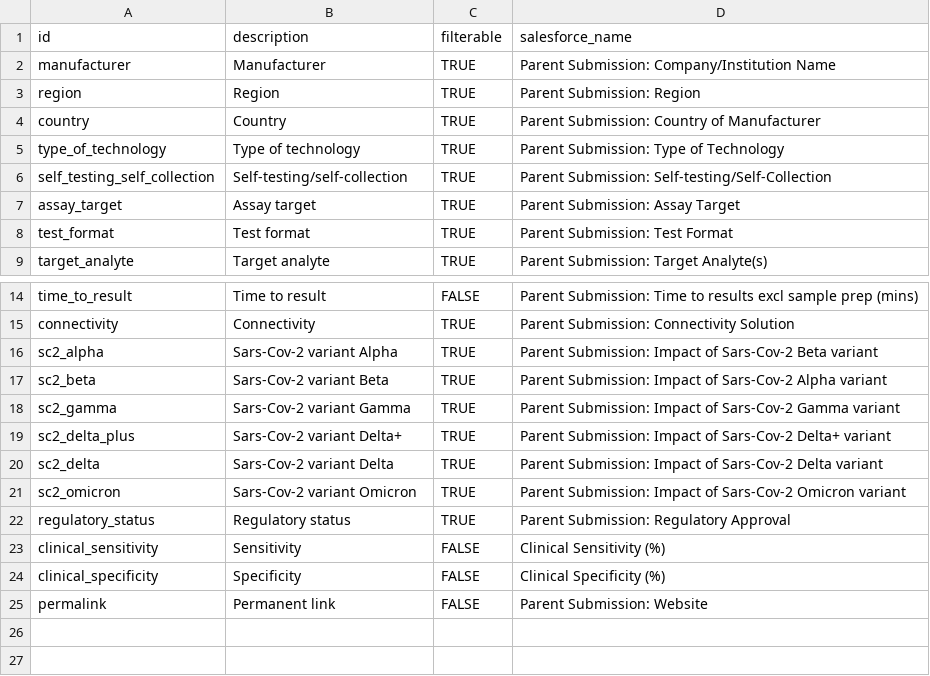
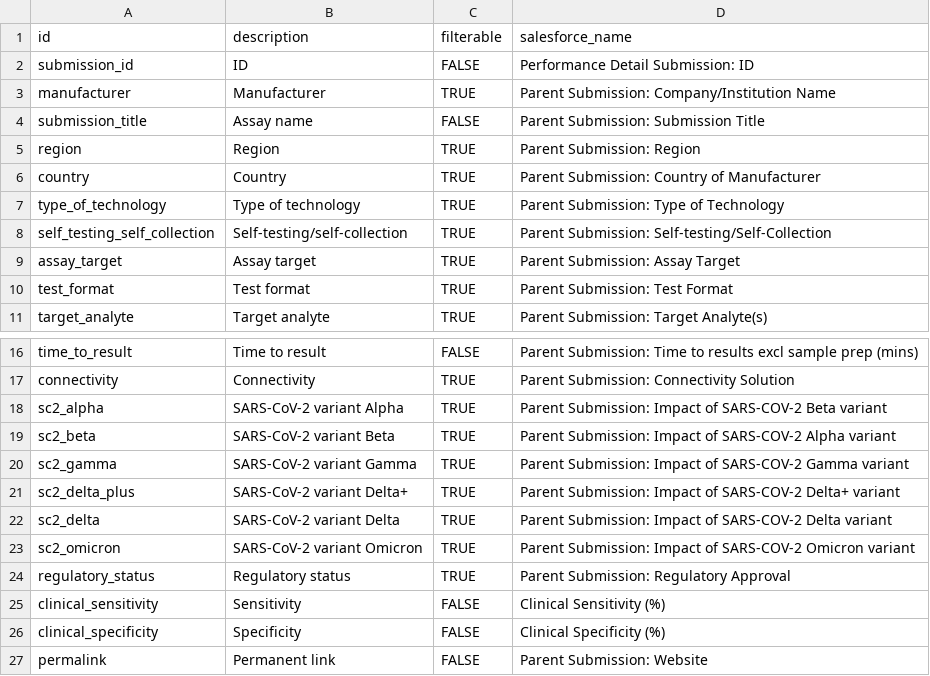
Before and after one commit to finddx/FINDtestdirData, a CSV file: data/meta_cols.csv, drawn as a sheet; only a part is shown, gaps mark what is left out.

Commit message:
update meta

```diff
--- a/data/meta_cols.csv
+++ b/data/meta_cols.csv
@@ -1,3 +1,5 @@
 id                          ,description                 ,filterable,salesforce_name
+submission_id              ,ID                          ,FALSE     ,Performance Detail Submission: ID
 manufacturer                ,Manufacturer                ,TRUE      ,Parent Submission: Company/Institution Name
+submission_title            ,Assay name                  ,FALSE     ,Parent Submission: Submission Title
 region                      ,Region                      ,TRUE      ,Parent Submission: Region
@@ -15,8 +17,8 @@ time_to_result              ,Time to result              ,FALSE     ,Parent Subm
 connectivity                ,Connectivity                ,TRUE      ,Parent Submission: Connectivity Solution
-sc2_alpha                   ,Sars-Cov-2 variant Alpha    ,TRUE      ,Parent Submission: Impact of Sars-Cov-2 Beta variant
-sc2_beta                    ,Sars-Cov-2 variant Beta     ,TRUE      ,Parent Submission: Impact of Sars-Cov-2 Alpha variant
-sc2_gamma                   ,Sars-Cov-2 variant Gamma    ,TRUE      ,Parent Submission: Impact of Sars-Cov-2 Gamma variant
-sc2_delta_plus              ,Sars-Cov-2 variant Delta+   ,TRUE      ,Parent Submission: Impact of Sars-Cov-2 Delta+ variant
-sc2_delta                   ,Sars-Cov-2 variant Delta    ,TRUE      ,Parent Submission: Impact of Sars-Cov-2 Delta variant
-sc2_omicron                 ,Sars-Cov-2 variant Omicron  ,TRUE      ,Parent Submission: Impact of Sars-Cov-2 Omicron variant
+sc2_alpha                   ,SARS-CoV-2 variant Alpha    ,TRUE      ,Parent Submission: Impact of SARS-COV-2 Beta variant
+sc2_beta                    ,SARS-CoV-2 variant Beta     ,TRUE      ,Parent Submission: Impact of SARS-COV-2 Alpha variant
+sc2_gamma                   ,SARS-CoV-2 variant Gamma    ,TRUE      ,Parent Submission: Impact of SARS-COV-2 Gamma variant
+sc2_delta_plus              ,SARS-CoV-2 variant Delta+   ,TRUE      ,Parent Submission: Impact of SARS-COV-2 Delta+ variant
+sc2_delta                   ,SARS-CoV-2 variant Delta    ,TRUE      ,Parent Submission: Impact of SARS-COV-2 Delta variant
+sc2_omicron                 ,SARS-CoV-2 variant Omicron  ,TRUE      ,Parent Submission: Impact of SARS-COV-2 Omicron variant
 regulatory_status           ,Regulatory status           ,TRUE      ,Parent Submission: Regulatory Approval
```
